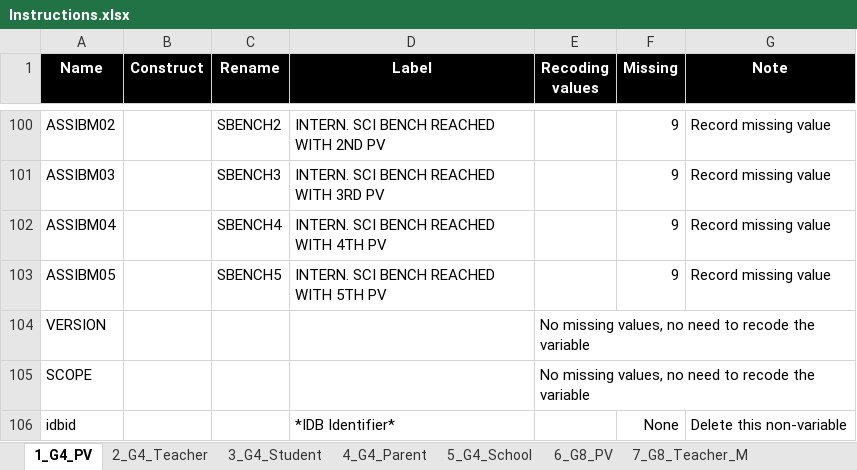
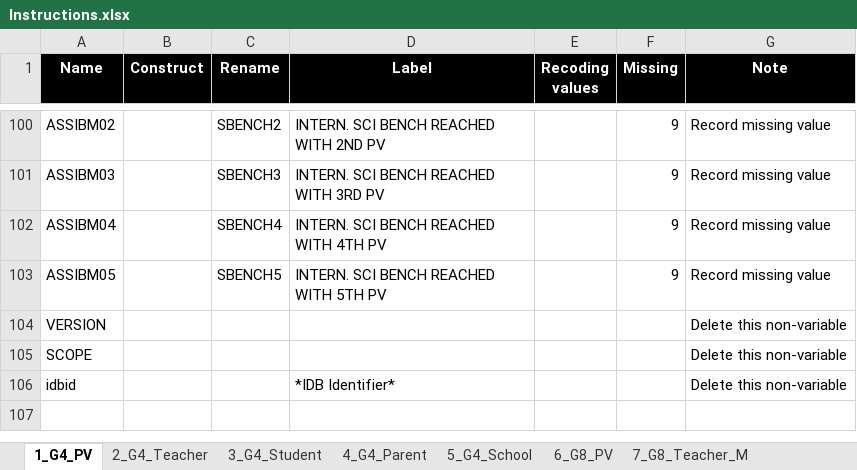
Before and after one commit to tonyctan/TIMSS_2019, an Excel workbook: Instructions.xlsx, sheet 1_G4_PV, drawn as a sheet; only a part is shown, gaps mark what is left out; values as stored, in another font and other column widths than the file's, no borders; the diff covers the shown part only; the diff names each change by its address in the sheet, - before the commit and + after, or states it on an @@ line.

```diff
--- a/Instructions.xlsx (sheet 1_G4_PV)
+++ b/Instructions.xlsx (sheet 1_G4_PV)
-E104:E105 (Recoding values): No missing values, no need to recode the variable
+E104:E105 (Recoding values): (empty)
-G104:G105 (Note): (empty)
+G104:G105 (Note): Delete this non-variable
-F106 (Missing): None
+F106 (Missing): (empty)
```
Also changed, not shown: 66 edited cells elsewhere in this sheet, sheet 4_G4_Parent, sheet 2_G4_Teacher, sheet 5_G4_School, sheet 3_G4_Student, 6 other files.
